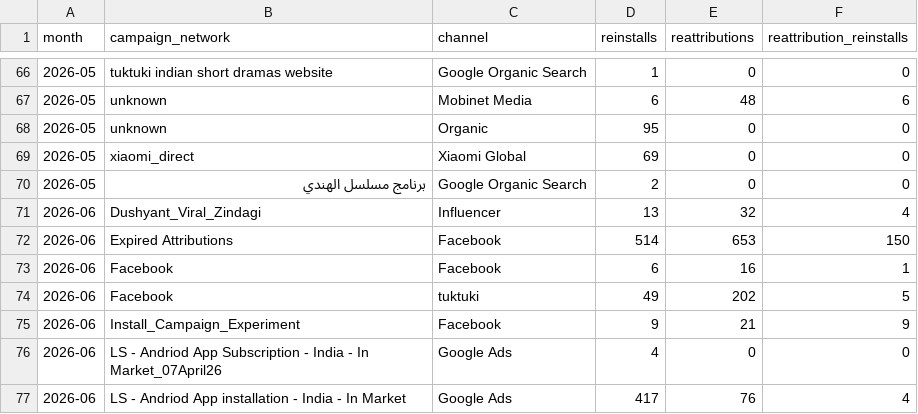
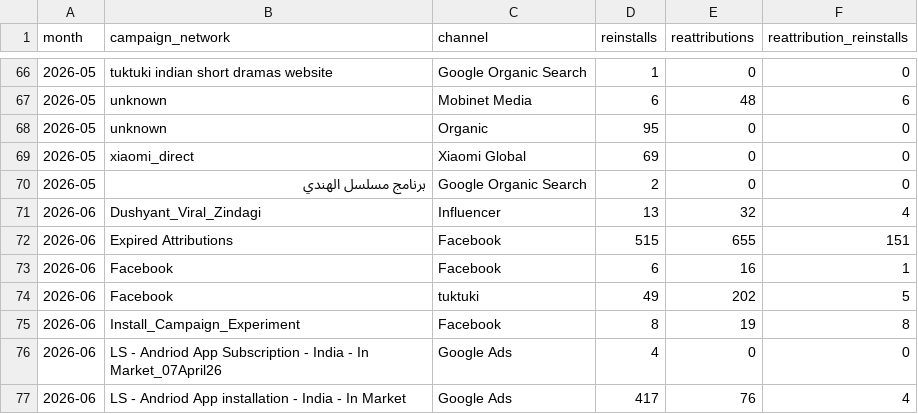
Before and after one commit to kshitijbhatiakaul/tuktuki-master-tracker, a CSV file: data/behaviour/backcamp.csv, drawn as a sheet; only a part is shown, gaps mark what is left out.

```diff
--- a/data/behaviour/backcamp.csv
+++ b/data/behaviour/backcamp.csv
@@ -71,6 +71,6 @@ month,campaign_network,channel,reinstalls,reattributions,reattribution_reinstall
 2026-06,Dushyant_Viral_Zindagi,Influencer,13,32,4
-2026-06,Expired Attributions,Facebook,514,653,150
+2026-06,Expired Attributions,Facebook,515,655,151
 2026-06,Facebook,Facebook,6,16,1
 2026-06,Facebook,tuktuki,49,202,5
-2026-06,Install_Campaign_Experiment,Facebook,9,21,9
+2026-06,Install_Campaign_Experiment,Facebook,8,19,8
 2026-06,LS - Andriod App Subscription - India - In Market_07April26,Google Ads,4,0,0
```
Also changed, not shown: data/behaviour/chanday.csv, data/behaviour/cohorts.csv, 18 other files.
